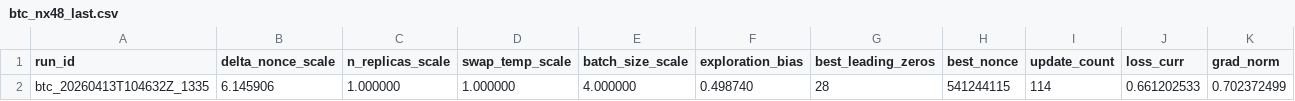
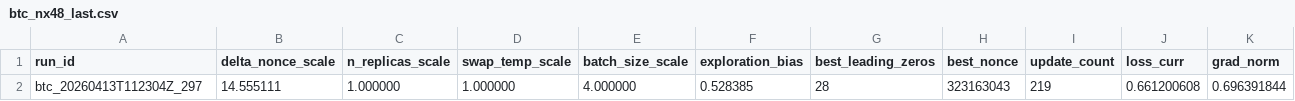
Before and after one commit to vgacofc/lumvorax2, a CSV file: src/advanced_calculations/bitcoin_quantum_mining/config/btc_nx48_last.csv, drawn as a sheet.

```diff
--- a/src/advanced_calculations/bitcoin_quantum_mining/config/btc_nx48_last.csv
+++ b/src/advanced_calculations/bitcoin_quantum_mining/config/btc_nx48_last.csv
@@ -1,2 +1,2 @@
 run_id,delta_nonce_scale,n_replicas_scale,swap_temp_scale,batch_size_scale,exploration_bias,best_leading_zeros,best_nonce,update_count,loss_curr,grad_norm
-btc_20260413T104632Z_1335,6.145906,1.000000,1.000000,4.000000,0.498740,28,541244115,114,0.661202533,0.702372499
+btc_20260413T112304Z_297,14.555111,1.000000,1.000000,4.000000,0.528385,28,323163043,219,0.661200608,0.696391844
```
Also changed, not shown: 11 other files.
